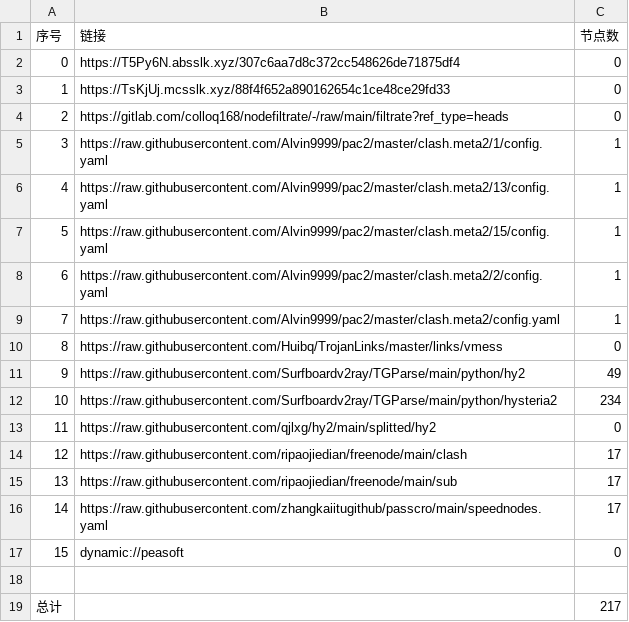
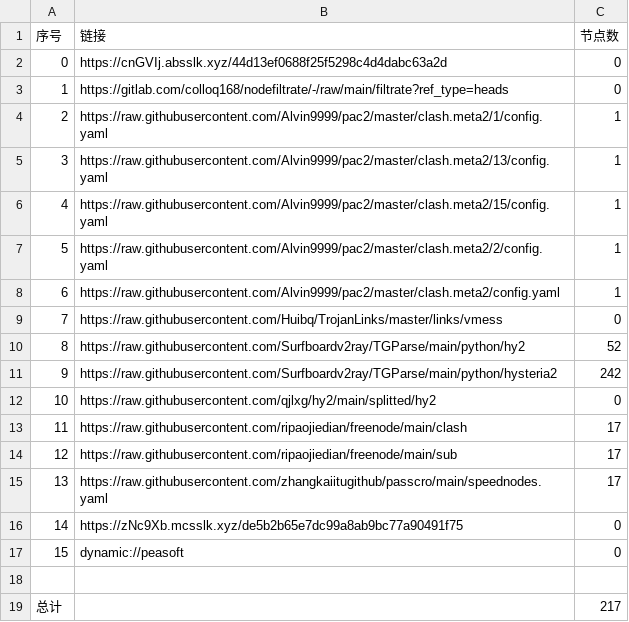
Before and after one commit to xiao99qiao/NoMoreWalls, a CSV file: list_result.csv, drawn as a sheet; removed rows and columns are numbered as before the commit, all else as after; the diff names each change by its address in the sheet, - before the commit and + after, or states it on an @@ line.

```diff
--- a/list_result.csv
+++ b/list_result.csv
-row 2: 0 | https://T5Py6N.absslk.xyz/307c6aa7d8c372cc548626de71875df4 | 0
@@ column A (序号) renumbered between rows 2 and 15 @@
-B2 (链接): https://TsKjUj.mcsslk.xyz/88f4f652a890162654c1ce48ce29fd33
+B2 (链接): https://cnGVIj.absslk.xyz/44d13ef0688f25f5298c4d4dabc63a2d
-C10 (节点数): 49
+C10 (节点数): 52
-C11 (节点数): 234
+C11 (节点数): 242
+row 16: 14 | https://zNc9Xb.mcsslk.xyz/de5b2b65e7dc99a8ab9bc77a90491f75 | 0
```
Also changed, not shown: 22 other files.
